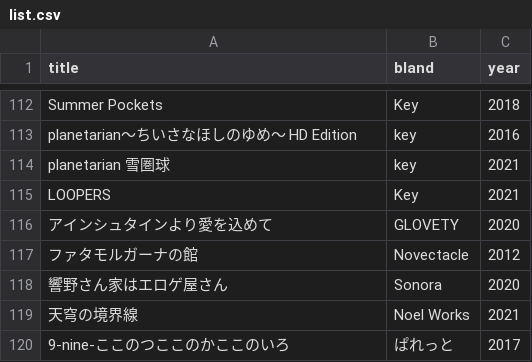
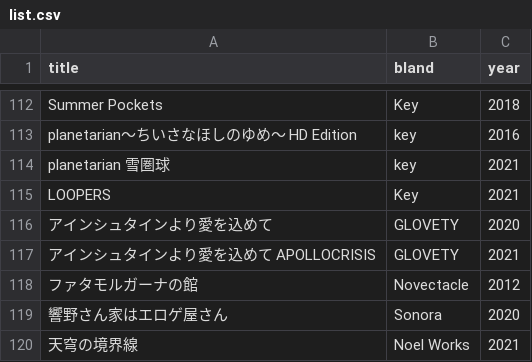
Before and after one commit to shingenmochi718/play_ADV, a CSV file: list.csv, drawn as a sheet; only a part is shown, gaps mark what is left out; the shorter side is filled out with more unchanged rows; the diff names each change by its address in the sheet, - before the commit and + after, or states it on an @@ line.

Commit message:
210924

```diff
--- a/list.csv
+++ b/list.csv
+row 117: アインシュタインより愛を込めて APOLLOCRISIS | GLOVETY | 2021
```
